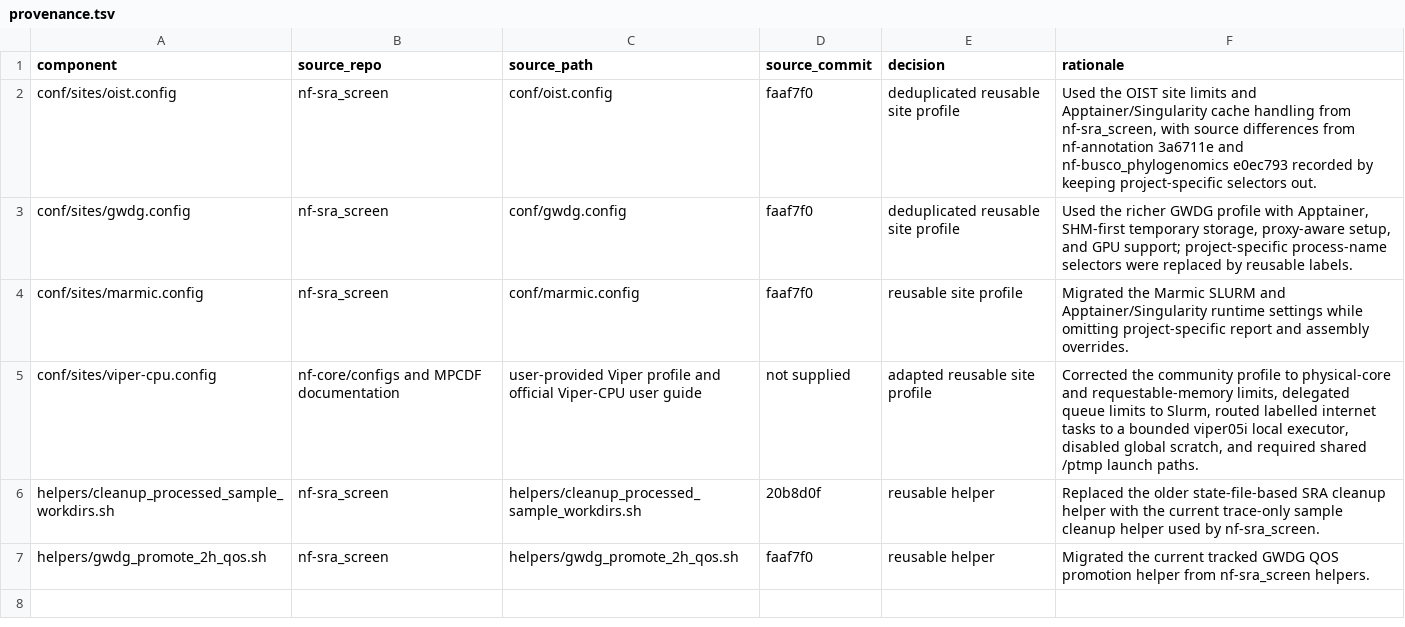
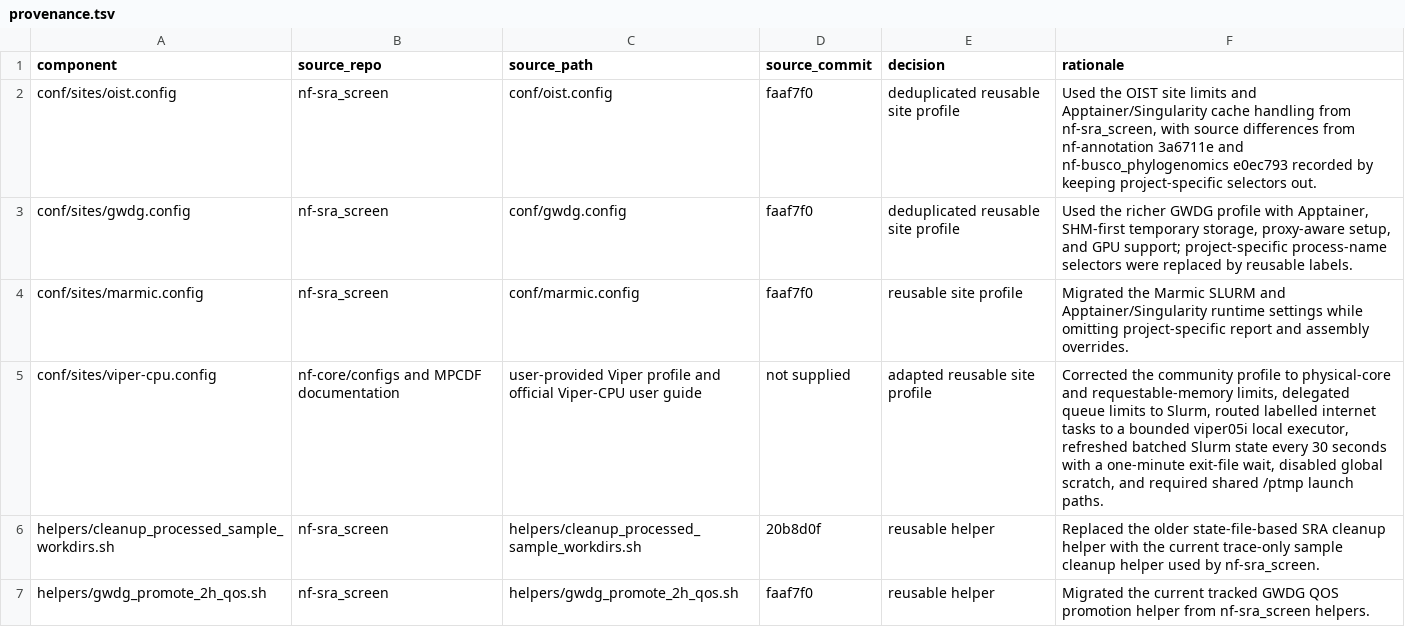
Before and after one commit to asuq/nf-helper, a TSV file: docs/provenance.tsv, drawn as a sheet.

Commit message:
fix(config): refresh Viper Slurm state promptly
The five-minute queue status cache kept failed Viper jobs displayed as running long after sacct reported terminal states such as OUT_OF_MEMORY. Refresh the batched Slurm query every 30 seconds and bound the post-queue exit-file wait to one minute, while retaining unlimited queue size and the conservative submission-rate limit.

Validated with pixi run test, pixi lock --check, and strict resolved-config inspection under Nextflow 26.04.6.

```diff
--- a/docs/provenance.tsv
+++ b/docs/provenance.tsv
@@ -4,3 +4,3 @@ conf/sites/gwdg.config	nf-sra_screen	conf/gwdg.config	faaf7f0	deduplicated reusa
 conf/sites/marmic.config	nf-sra_screen	conf/marmic.config	faaf7f0	reusable site profile	Migrated the Marmic SLURM and Apptainer/Singularity runtime settings while omitting project-specific report and assembly overrides.
-conf/sites/viper-cpu.config	nf-core/configs and MPCDF documentation	user-provided Viper profile and official Viper-CPU user guide	not supplied	adapted reusable site profile	Corrected the community profile to physical-core and requestable-memory limits, delegated queue limits to Slurm, routed labelled internet tasks to a bounded viper05i local executor, disabled global scratch, and required shared /ptmp launch paths.
+conf/sites/viper-cpu.config	nf-core/configs and MPCDF documentation	user-provided Viper profile and official Viper-CPU user guide	not supplied	adapted reusable site profile	Corrected the community profile to physical-core and requestable-memory limits, delegated queue limits to Slurm, routed labelled internet tasks to a bounded viper05i local executor, refreshed batched Slurm state every 30 seconds with a one-minute exit-file wait, disabled global scratch, and required shared /ptmp launch paths.
 helpers/cleanup_processed_sample_workdirs.sh	nf-sra_screen	helpers/cleanup_processed_sample_workdirs.sh	20b8d0f	reusable helper	Replaced the older state-file-based SRA cleanup helper with the current trace-only sample cleanup helper used by nf-sra_screen.
```
Also changed, not shown: 3 other files.
